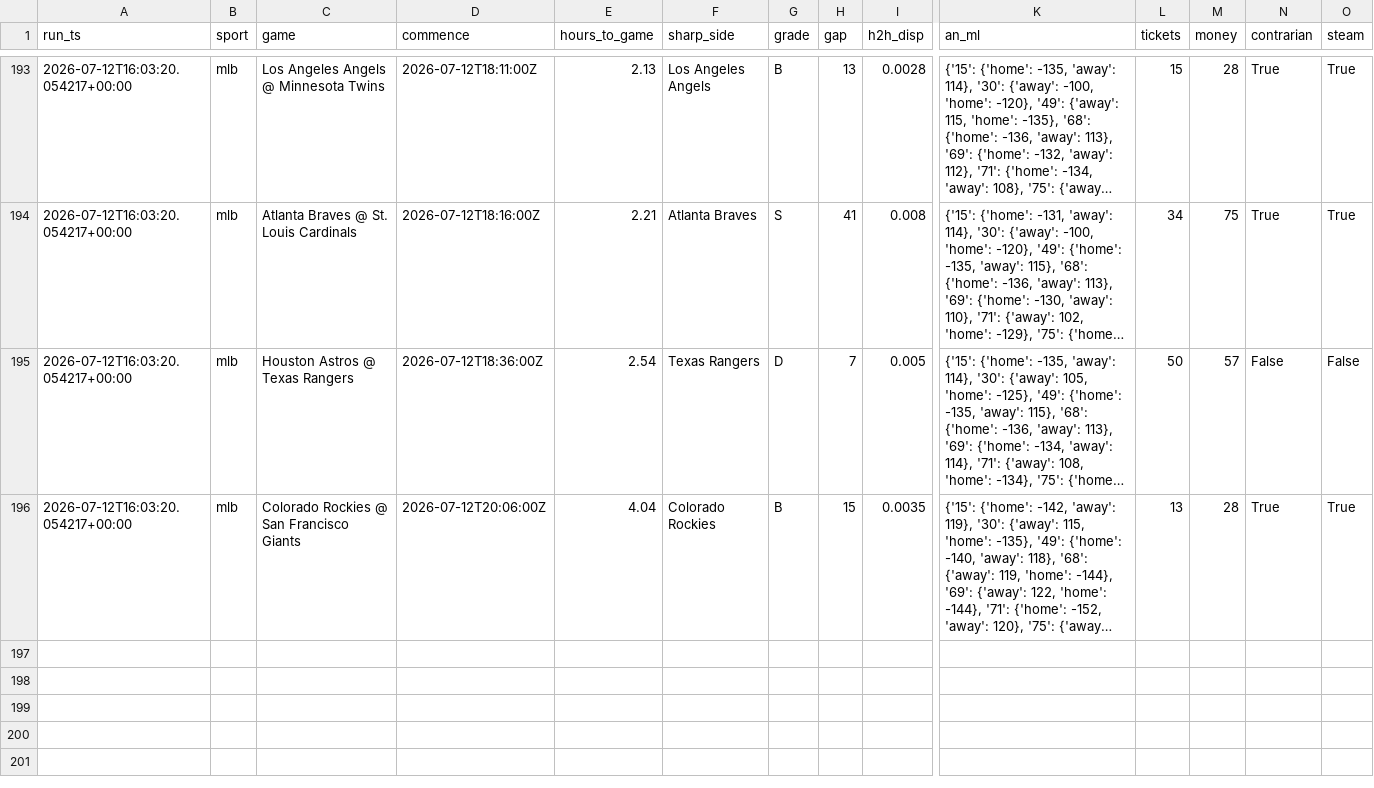
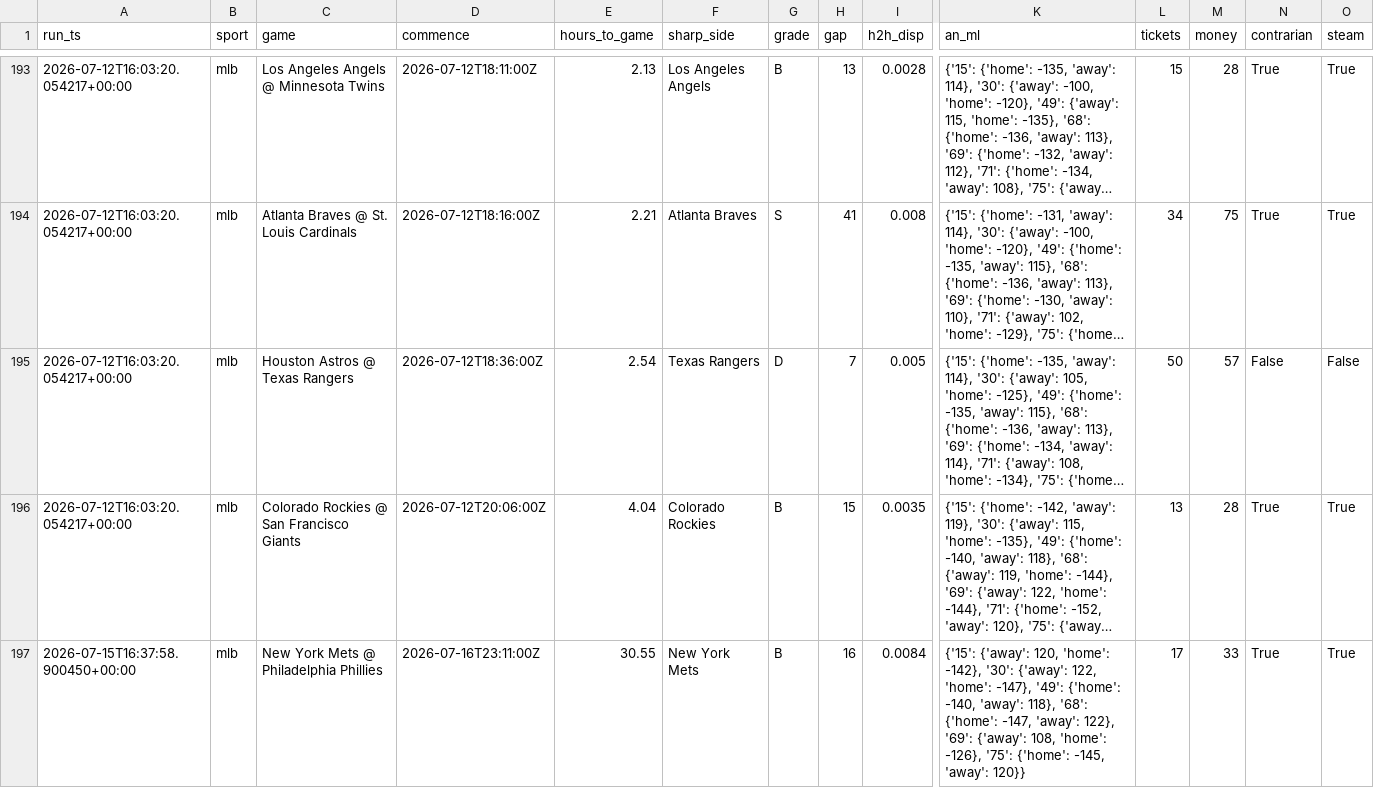
Before and after one commit to nfliegelman/ridgeseeker, a CSV file: docs/snapshots.csv, drawn as a sheet; only a part is shown, gaps mark what is left out; long unchanged cells end in …; rows hold the shown columns only; the diff names each change by its address in the sheet, - before the commit and + after, or states it on an @@ line.

```diff
--- a/docs/snapshots.csv
+++ b/docs/snapshots.csv
+row 197: 2026-07-15T16:37:58.900450+00:00 | mlb | New York Mets @ Philadelphia Phillies | 2026-07-16T23:11:00Z | 30.55 | New York Mets | B | 16 | 0.0084 | {'15': {'away': 120, 'home': -142}, '30': {'away': 122, 'home': -147}, '49': {'home': -140, 'away': 118}, '68': {'home': -147, 'away': 122}, '69': {'away': 108, 'home': -126}, '75': {'home': -145, 'away': 120}} | 17 | 33 | True | True
```
Also changed, not shown: docs/runlog.csv, 4 other files.
